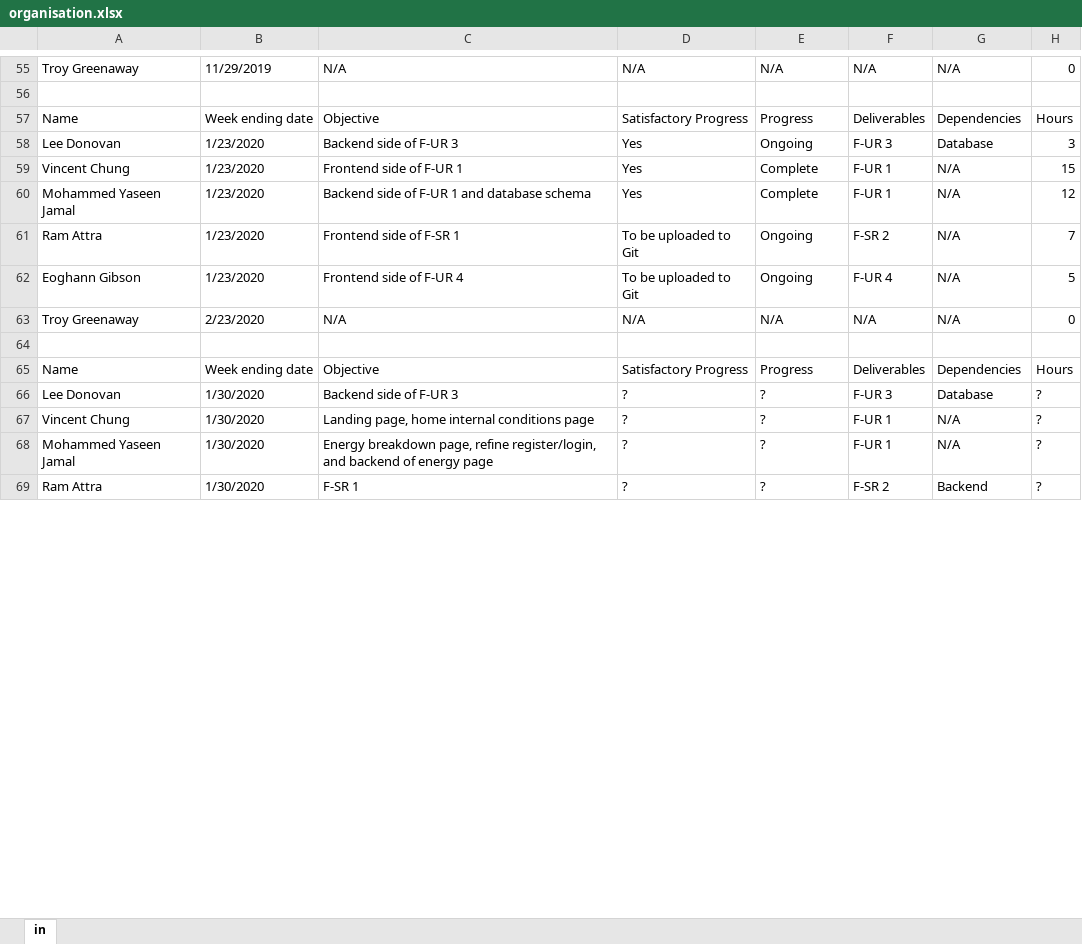
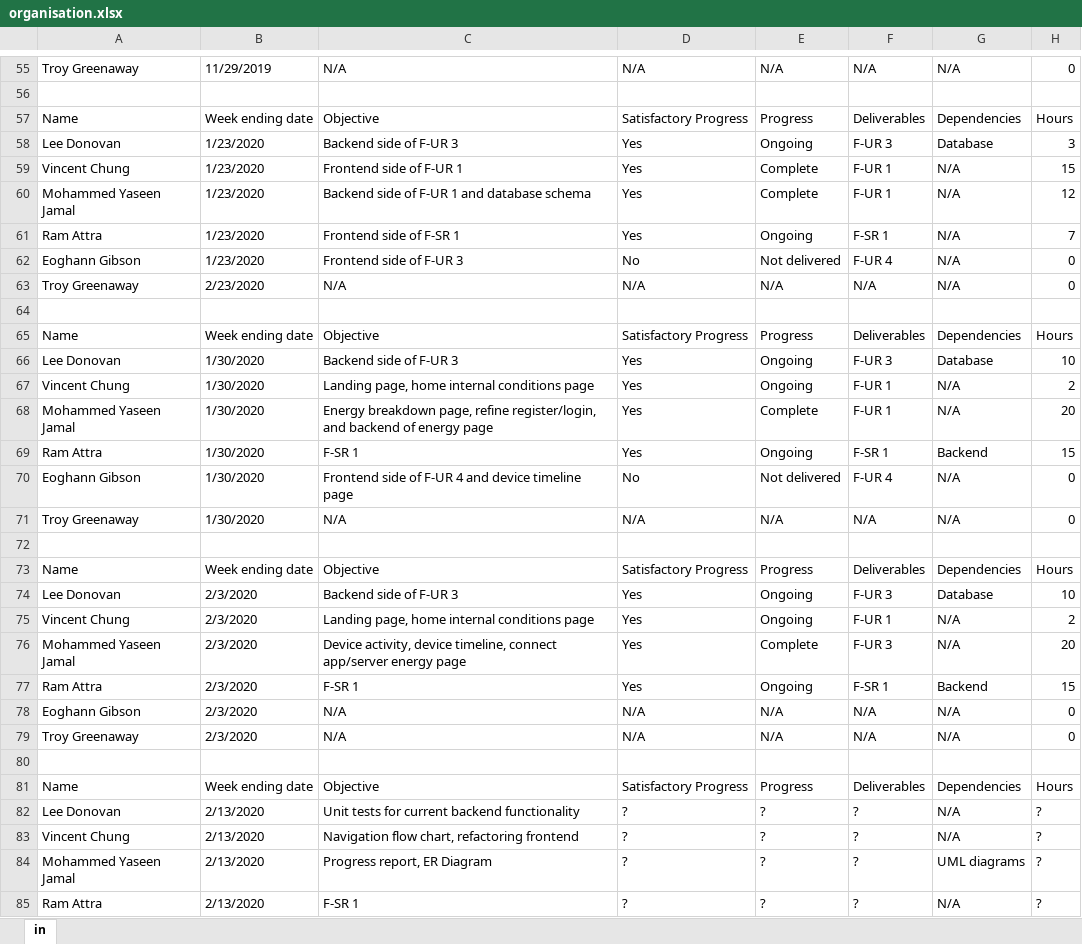
Before and after one commit to TzeOn/hometrics, an Excel workbook: organisation.xlsx, sheet in, drawn as a sheet; only a part is shown, gaps mark what is left out; values as stored, in another font and other column widths than the file's, no cell formats; conditional formats and table styles not drawn; addresses are those after the commit; the diff covers the shown part only; the diff names each change by its address in the sheet, - before the commit and + after, or states it on an @@ line.

```diff
--- a/organisation.xlsx (sheet in)
+++ b/organisation.xlsx (sheet in)
-D61: To be uploaded to Git
+D61: Yes
-F61: F-SR 2
+F61: F-SR 1
-C62: Frontend side of F-UR 4
+C62: Frontend side of F-UR 3
-D62: To be uploaded to Git
+D62: No
-E62: Ongoing
+E62: Not delivered
-H62: 5
+H62: 0
-D66: ?
+D66: Yes
-E66: ?
+E66: Ongoing
-H66: ?
+H66: 10
+row 67: Vincent Chung | 1/30/2020 | Landing page, home internal conditions page | Yes | Ongoing | F-UR 1 | N/A | 2
+row 68: Mohammed Yaseen Jamal | 1/30/2020 | Energy breakdown page, refine register/login, and backend of energy page | Yes | Complete | F-UR 1 | N/A | 20
+row 69: Ram Attra | 1/30/2020 | F-SR 1 | Yes | Ongoing | F-SR 1 | Backend | 15
+row 70: Eoghann Gibson | 1/30/2020 | Frontend side of F-UR 4 and device timeline page | No | Not delivered | F-UR 4 | N/A | 0
+row 71: Troy Greenaway | 1/30/2020 | N/A | N/A | N/A | N/A | N/A | 0
+row 72: (empty)
+row 73: Name | Week ending date | Objective | Satisfactory Progress | Progress | Deliverables | Dependencies | Hours
+row 74: Lee Donovan | 2/3/2020 | Backend side of F-UR 3 | Yes | Ongoing | F-UR 3 | Database | 10
+row 75: Vincent Chung | 2/3/2020 | Landing page, home internal conditions page | Yes | Ongoing | F-UR 1 | N/A | 2
+row 76: Mohammed Yaseen Jamal | 2/3/2020 | Device activity, device timeline, connect app/server energy page | Yes | Complete | F-UR 3 | N/A | 20
+row 77: Ram Attra | 2/3/2020 | F-SR 1 | Yes | Ongoing | F-SR 1 | Backend | 15
+row 78: Eoghann Gibson | 2/3/2020 | N/A | N/A | N/A | N/A | N/A | 0
+row 79: Troy Greenaway | 2/3/2020 | N/A | N/A | N/A | N/A | N/A | 0
+row 80: (empty)
+row 81: Name | Week ending date | Objective | Satisfactory Progress | Progress | Deliverables | Dependencies | Hours
+row 82: Lee Donovan | 2/13/2020 | Unit tests for current backend functionality | ? | ? | ? | N/A | ?
-B83:B85: 1/30/2020
+B83:B85: 2/13/2020
-C83: Landing page, home internal conditions page
+C83: Navigation flow chart, refactoring frontend
-F83:F84: F-UR 1
+F83:F84: ?
-C84: Energy breakdown page, refine register/login, and backend of energy page
+C84: Progress report, ER Diagram
-G84: N/A
+G84: UML diagrams
-F85: F-SR 2
+F85: ?
-G85: Backend
+G85: N/A
```
Also changed, not shown: 5 edited cells elsewhere in this sheet, cell formats, 4 other files.
